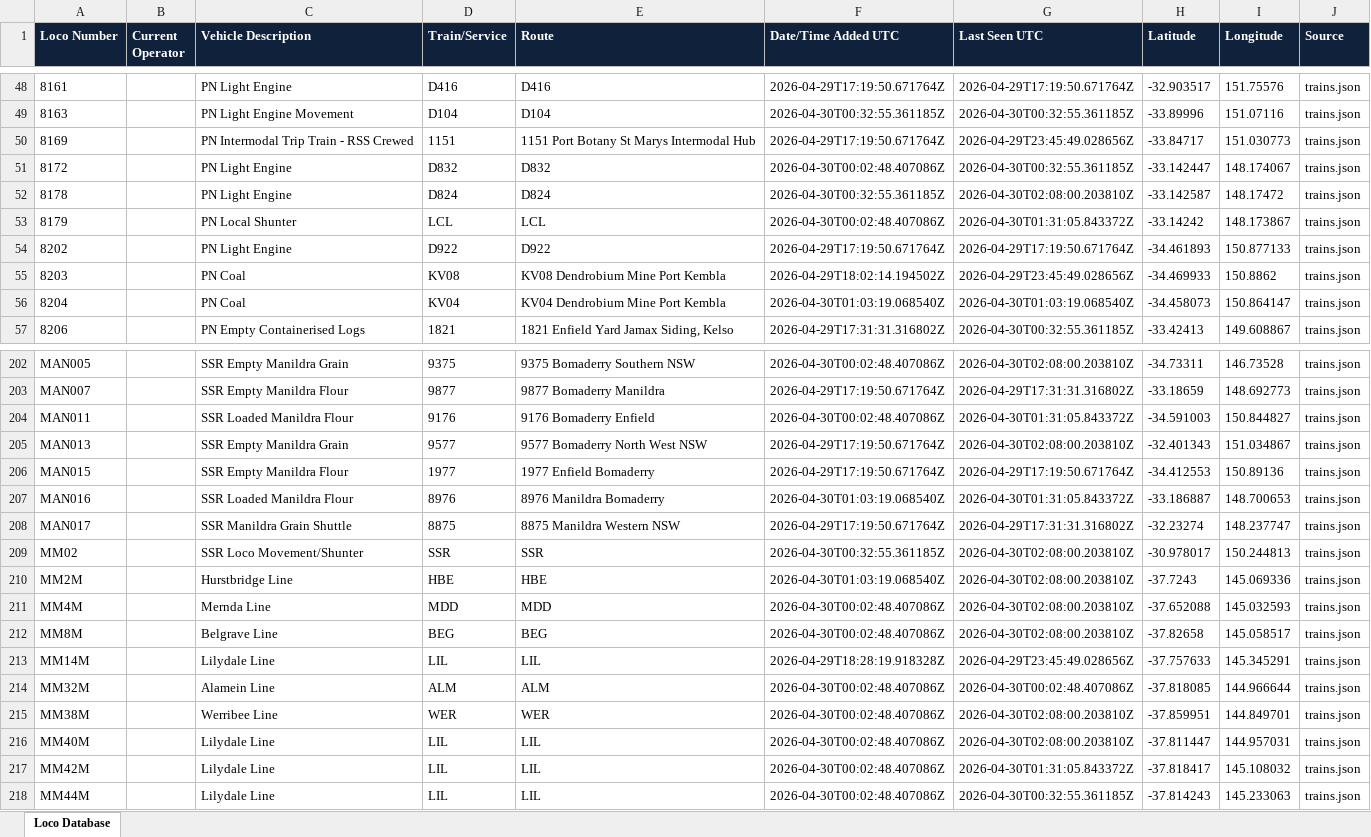
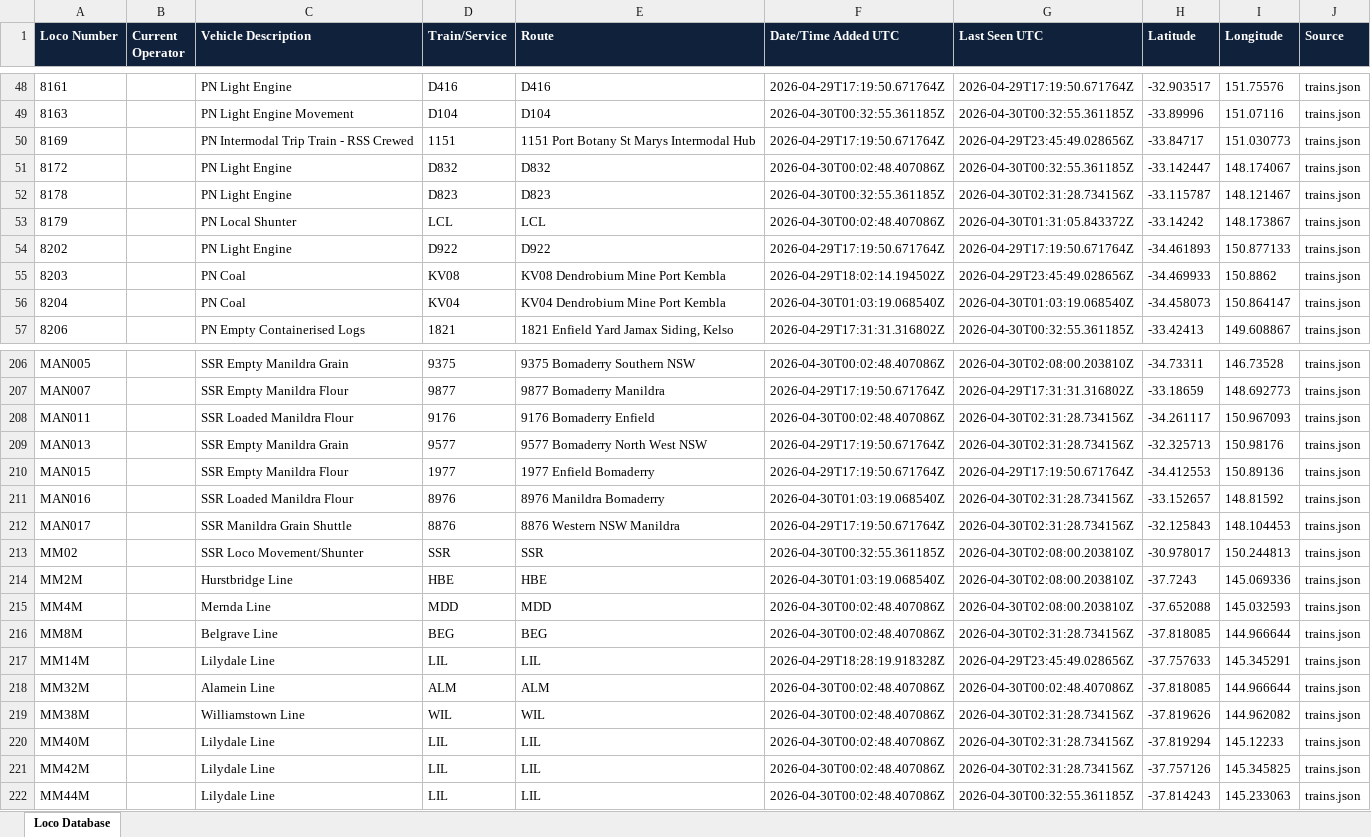
Before and after one commit to grahame21/railops-backend, an Excel workbook: static/downloads/loco_database.xlsx, sheet Loco Database, drawn as a sheet; only a part is shown, gaps mark what is left out; values as stored, in another font and other column widths than the file's, no borders; addresses are those after the commit; the diff covers the shown part only; the diff names each change by its address in the sheet, - before the commit and + after, or states it on an @@ line.

Commit message:
Update RailOps database files - 2026-04-30 02:31:29 UTC

```diff
--- a/static/downloads/loco_database.xlsx (sheet Loco Database)
+++ b/static/downloads/loco_database.xlsx (sheet Loco Database)
-D52 (Train/Service): D824
+D52 (Train/Service): D823
-E52 (Route): D824
+E52 (Route): D823
-G52 (Last Seen UTC): 2026-04-30T02:08:00.203810Z
+G52 (Last Seen UTC): 2026-04-30T02:31:28.734156Z
-H52 (Latitude): -33.142587
+H52 (Latitude): -33.115787
-I52 (Longitude): 148.17472
+I52 (Longitude): 148.121467
-G208 (Last Seen UTC): 2026-04-30T01:31:05.843372Z
+G208 (Last Seen UTC): 2026-04-30T02:31:28.734156Z
-H208 (Latitude): -34.591003
+H208 (Latitude): -34.261117
-I208 (Longitude): 150.844827
+I208 (Longitude): 150.967093
-G209 (Last Seen UTC): 2026-04-30T02:08:00.203810Z
+G209 (Last Seen UTC): 2026-04-30T02:31:28.734156Z
-H209 (Latitude): -32.401343
+H209 (Latitude): -32.325713
-I209 (Longitude): 151.034867
+I209 (Longitude): 150.98176
-G211 (Last Seen UTC): 2026-04-30T01:31:05.843372Z
+G211 (Last Seen UTC): 2026-04-30T02:31:28.734156Z
-H211 (Latitude): -33.186887
+H211 (Latitude): -33.152657
-I211 (Longitude): 148.700653
+I211 (Longitude): 148.81592
-D212 (Train/Service): 8875
+D212 (Train/Service): 8876
-E212 (Route): 8875 Manildra Western NSW
+E212 (Route): 8876 Western NSW Manildra
-G212 (Last Seen UTC): 2026-04-29T17:31:31.316802Z
+G212 (Last Seen UTC): 2026-04-30T02:31:28.734156Z
-H212 (Latitude): -32.23274
+H212 (Latitude): -32.125843
-I212 (Longitude): 148.237747
+I212 (Longitude): 148.104453
-G216 (Last Seen UTC): 2026-04-30T02:08:00.203810Z
+G216 (Last Seen UTC): 2026-04-30T02:31:28.734156Z
-H216 (Latitude): -37.82658
+H216 (Latitude): -37.818085
-I216 (Longitude): 145.058517
+I216 (Longitude): 144.966644
-C219 (Vehicle Description): Werribee Line
+C219 (Vehicle Description): Williamstown Line
-D219 (Train/Service): WER
+D219 (Train/Service): WIL
-E219 (Route): WER
+E219 (Route): WIL
-G219:G220 (Last Seen UTC): 2026-04-30T02:08:00.203810Z
+G219:G220 (Last Seen UTC): 2026-04-30T02:31:28.734156Z
-H219 (Latitude): -37.859951
+H219 (Latitude): -37.819626
-I219 (Longitude): 144.849701
+I219 (Longitude): 144.962082
-H220 (Latitude): -37.811447
+H220 (Latitude): -37.819294
-I220 (Longitude): 144.957031
+I220 (Longitude): 145.12233
-G221 (Last Seen UTC): 2026-04-30T01:31:05.843372Z
+G221 (Last Seen UTC): 2026-04-30T02:31:28.734156Z
-H221 (Latitude): -37.818417
+H221 (Latitude): -37.757126
-I221 (Longitude): 145.108032
+I221 (Longitude): 145.345825
```
Also changed, not shown: 34 added rows and 884 edited cells elsewhere in this sheet, static/downloads/loco_numbers_only.xlsx, 8 other files.
